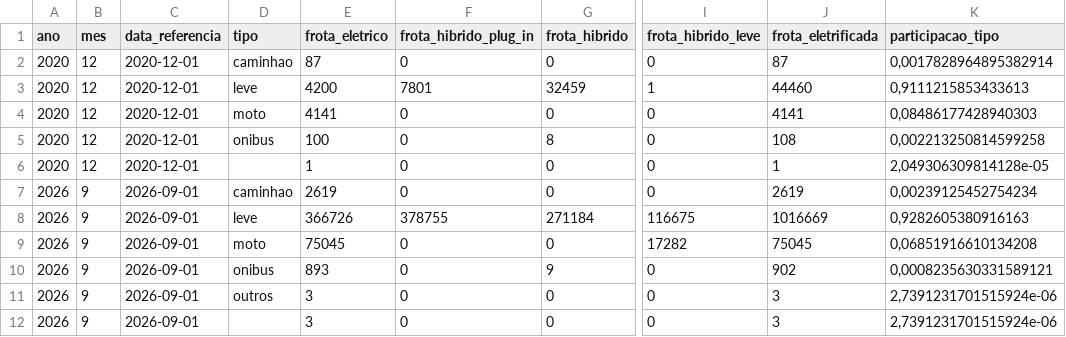
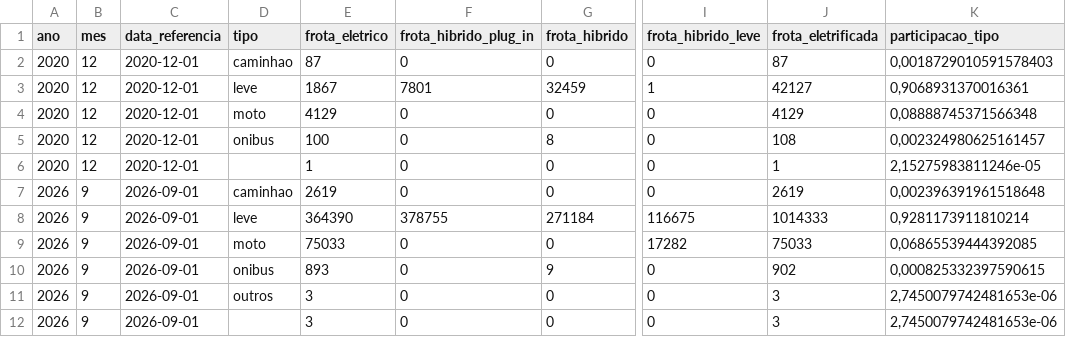
Before and after one commit to BorgesMath/Eletromobilidade, a CSV file: resultados/modelo_tipo_brasil.csv, drawn as a sheet; only a part is shown, gaps mark what is left out; the diff names each change by its address in the sheet, - before the commit and + after, or states it on an @@ line.

```diff
--- a/resultados/modelo_tipo_brasil.csv
+++ b/resultados/modelo_tipo_brasil.csv
-K2 (participacao_tipo): 0,0017828964895382914
+K2 (participacao_tipo): 0,0018729010591578403
-E3 (frota_eletrico): 4200
+E3 (frota_eletrico): 1867
-J3 (frota_eletrificada): 44460
+J3 (frota_eletrificada): 42127
-K3 (participacao_tipo): 0,9111215853433613
+K3 (participacao_tipo): 0,9068931370016361
-E4 (frota_eletrico): 4141
+E4 (frota_eletrico): 4129
-J4 (frota_eletrificada): 4141
+J4 (frota_eletrificada): 4129
-K4 (participacao_tipo): 0,08486177428940303
+K4 (participacao_tipo): 0,08888745371566348
-K5 (participacao_tipo): 0,002213250814599258
+K5 (participacao_tipo): 0,002324980625161457
-K6 (participacao_tipo): 2,049306309814128e-05
+K6 (participacao_tipo): 2,15275983811246e-05
-K7 (participacao_tipo): 0,00239125452754234
+K7 (participacao_tipo): 0,002396391961518648
-E8 (frota_eletrico): 366726
+E8 (frota_eletrico): 364390
-J8 (frota_eletrificada): 1016669
+J8 (frota_eletrificada): 1014333
-K8 (participacao_tipo): 0,9282605380916163
+K8 (participacao_tipo): 0,9281173911810214
-E9 (frota_eletrico): 75045
+E9 (frota_eletrico): 75033
-J9 (frota_eletrificada): 75045
+J9 (frota_eletrificada): 75033
-K9 (participacao_tipo): 0,06851916610134208
+K9 (participacao_tipo): 0,06865539444392085
-K10 (participacao_tipo): 0,0008235630331589121
+K10 (participacao_tipo): 0,000825332397590615
-K11:K12 (participacao_tipo): 2,7391231701515924e-06
+K11:K12 (participacao_tipo): 2,7450079742481653e-06
```
Also changed, not shown: resultados/conciliacao_brasil.csv, resultados/conciliacao_uf.csv, 9 other files.
